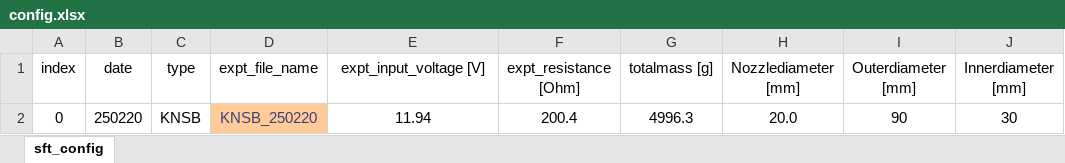
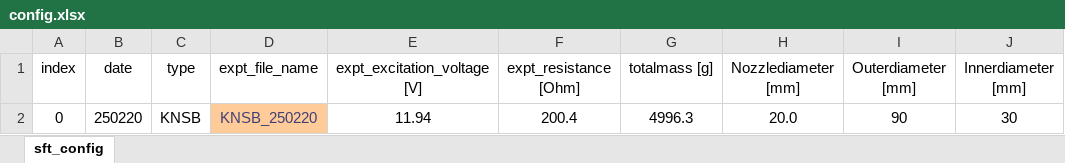
Before and after one commit to HANARO2024/static-fire-toolkit, an Excel workbook: examples/config.xlsx, sheet sft_config, drawn as a sheet; only a part is shown; values as stored, in another font and other column widths than the file's, no borders; table styles not drawn; the diff names each change by its address in the sheet, - before the commit and + after, or states it on an @@ line.

Commit message:
refactor(config.xlsx): expt_input_voltage -> expt_excitation_voltage
- CLI: read new column name; fallback to legacy if absent
- ThrustPostProcess __main__: support new column with legacy fallback
- Wire through call sites to use expt_excitation_voltage

```diff
--- a/examples/config.xlsx (sheet sft_config)
+++ b/examples/config.xlsx (sheet sft_config)
-E1: expt_input_voltage [V]
+E1: expt_excitation_voltage [V]
```
Also changed, not shown: 2 other files.
